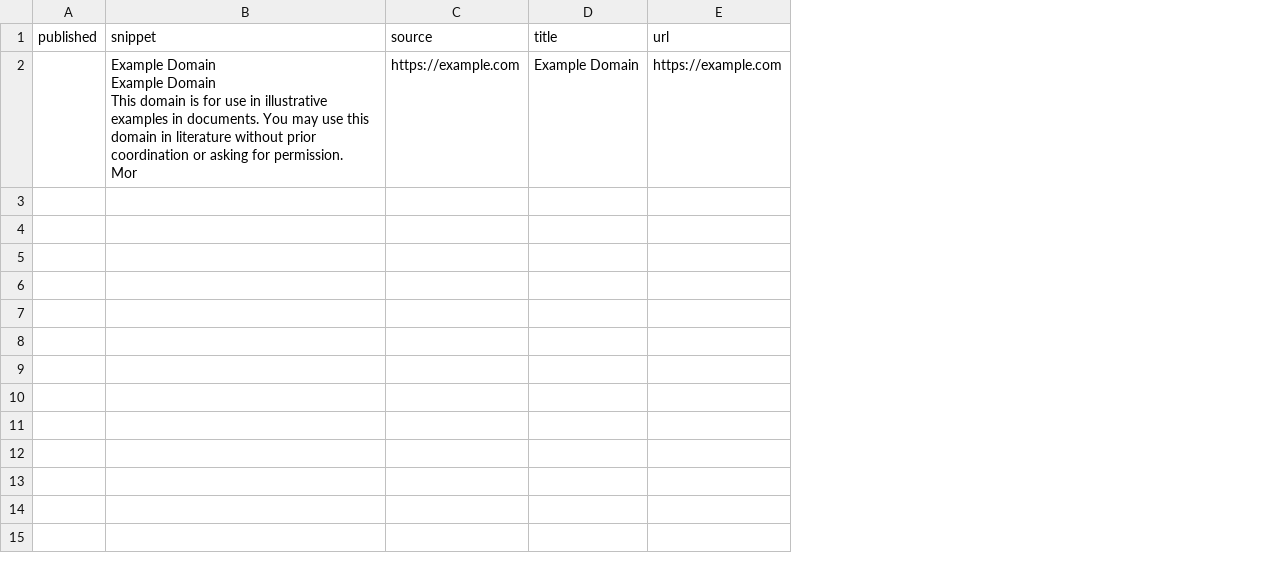
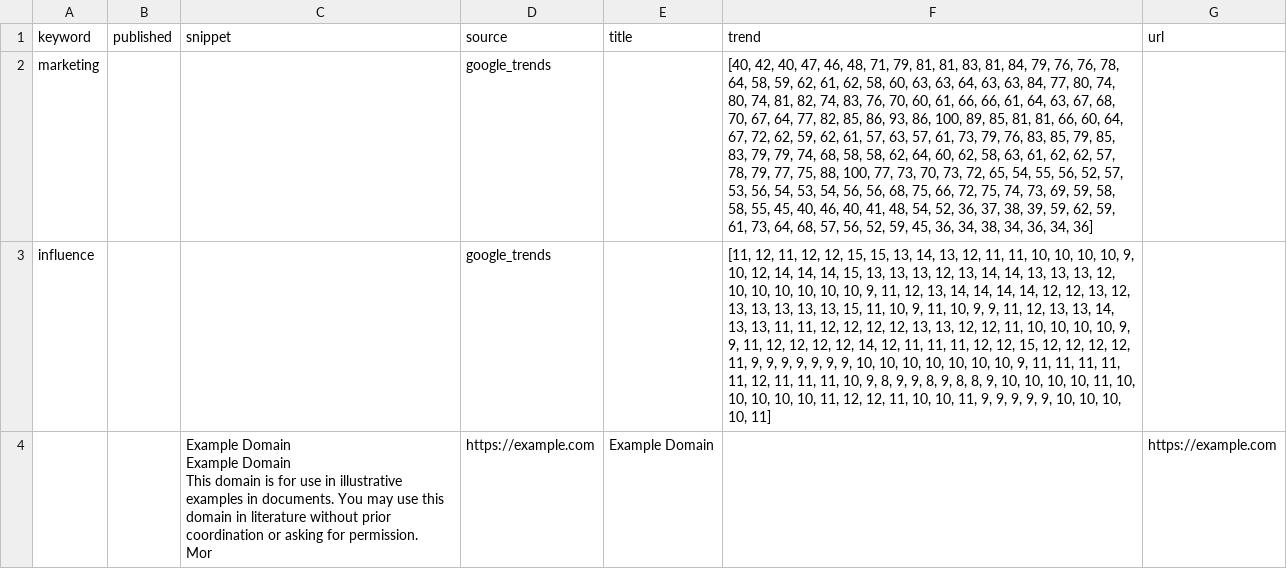
Before and after one commit to Namtar-afk/revolver-ai-bot, a CSV file: data/veille.csv, drawn as a sheet; addresses are those after the commit; the diff names each change by its address in the sheet, - before the commit and + after, or states it on an @@ line.

```diff
--- a/data/veille.csv
+++ b/data/veille.csv
+column A (keyword), empty
+column F (trend), empty
+row 2: marketing |  |  | google_trends |  | [40, 42, 40, 47, 46, 48, 71, 79, 81, 81, 83, 81, 84, 79, 76, 76, 78, 64, 58, 59, 62, 61, 62, 58, 60, 63, 63, 64, 63, 63, 84, 77, 80, 74, 80, 74, 81, 82, 74, 83, 76, 70, 60, 61, 66, 66, 61, 64, 63, 67, 68, 70, 67, 64, 77, 82, 85, 86, 93, 86, 100, 89, 85, 81, 81, 66, 60, 64, 67, 72, 62, 59, 62, 61, 57, 63, 57, 61, 73, 79, 76, 83, 85, 79, 85, 83, 79, 79, 74, 68, 58, 58, 62, 64, 60, 62, 58, 63, 61, 62, 62, 57, 78, 79, 77, 75, 88, 100, 77, 73, 70, 73, 72, 65, 54, 55, 56, 52, 57, 53, 56, 54, 53, 54, 56, 56, 68, 75, 66, 72, 75, 74, 73, 69, 59, 58, 58, 55, 45, 40, 46, 40, 41, 48, 54, 52, 36, 37, 38, 39, 59, 62, 59, 61, 73, 64, 68, 57, 56, 52, 59, 45, 36, 34, 38, 34, 36, 34, 36]
+row 3: influence |  |  | google_trends |  | [11, 12, 11, 12, 12, 15, 15, 13, 14, 13, 12, 11, 11, 10, 10, 10, 10, 9, 10, 12, 14, 14, 14, 15, 13, 13, 13, 12, 13, 14, 14, 13, 13, 13, 12, 10, 10, 10, 10, 10, 10, 9, 11, 12, 13, 14, 14, 14, 14, 12, 12, 13, 12, 13, 13, 13, 13, 13, 15, 11, 10, 9, 11, 10, 9, 9, 11, 12, 13, 13, 14, 13, 13, 11, 11, 12, 12, 12, 12, 13, 13, 12, 12, 11, 10, 10, 10, 10, 9, 9, 11, 12, 12, 12, 12, 14, 12, 11, 11, 11, 12, 12, 15, 12, 12, 12, 12, 11, 9, 9, 9, 9, 9, 9, 9, 10, 10, 10, 10, 10, 10, 10, 9, 11, 11, 11, 11, 11, 12, 11, 11, 11, 10, 9, 8, 9, 9, 8, 9, 8, 8, 9, 10, 10, 10, 10, 11, 10, 10, 10, 10, 10, 11, 12, 12, 11, 10, 10, 11, 9, 9, 9, 9, 9, 10, 10, 10, 10, 11]
```
Also changed, not shown: 54 other files.
